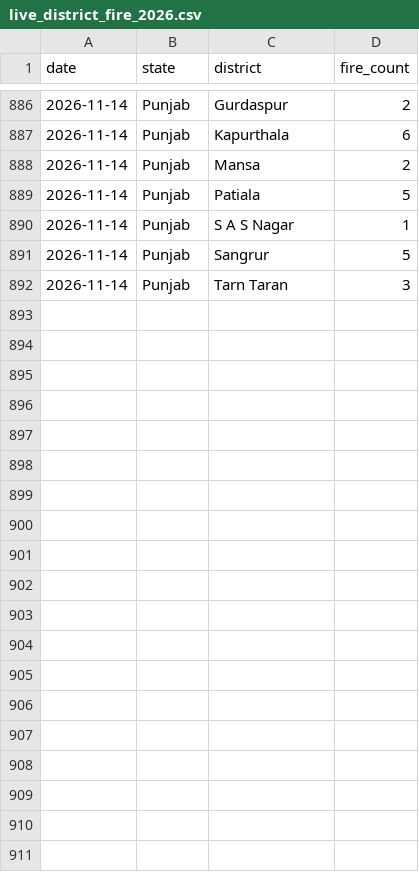
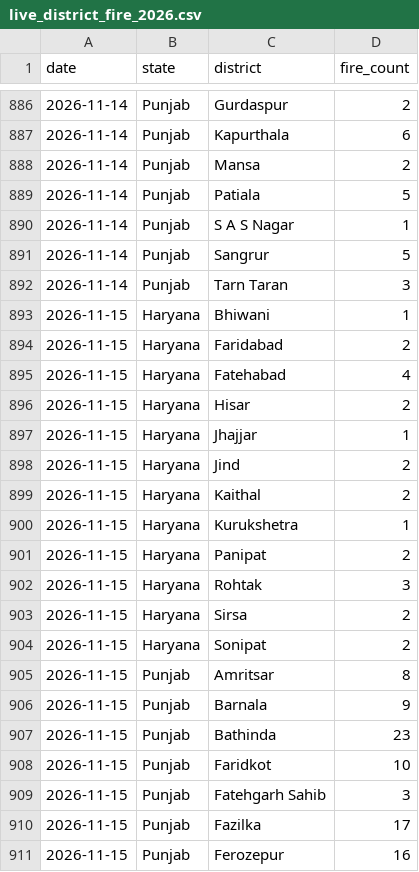
Before and after one commit to Vansh-codi/StubbleAI, a CSV file: data/live/live_district_fire_2026.csv, drawn as a sheet; only a part is shown, gaps mark what is left out; the diff covers the shown part only.

```diff
--- a/data/live/live_district_fire_2026.csv
+++ b/data/live/live_district_fire_2026.csv
@@ -892 +892,20 @@ date,state,district,fire_count
 2026-11-14,Punjab,Tarn Taran,3
+2026-11-15,Haryana,Bhiwani,1
+2026-11-15,Haryana,Faridabad,2
+2026-11-15,Haryana,Fatehabad,4
+2026-11-15,Haryana,Hisar,2
+2026-11-15,Haryana,Jhajjar,1
+2026-11-15,Haryana,Jind,2
+2026-11-15,Haryana,Kaithal,2
+2026-11-15,Haryana,Kurukshetra,1
+2026-11-15,Haryana,Panipat,2
+2026-11-15,Haryana,Rohtak,3
+2026-11-15,Haryana,Sirsa,2
+2026-11-15,Haryana,Sonipat,2
+2026-11-15,Punjab,Amritsar,8
+2026-11-15,Punjab,Barnala,9
+2026-11-15,Punjab,Bathinda,23
+2026-11-15,Punjab,Faridkot,10
+2026-11-15,Punjab,Fatehgarh Sahib,3
+2026-11-15,Punjab,Fazilka,17
+2026-11-15,Punjab,Ferozepur,16
```
Also changed, not shown: 14 added rows elsewhere in this file, data/live/live_2026_fire_features.csv, data/live/live_weather_2026.csv, 4 other files.
